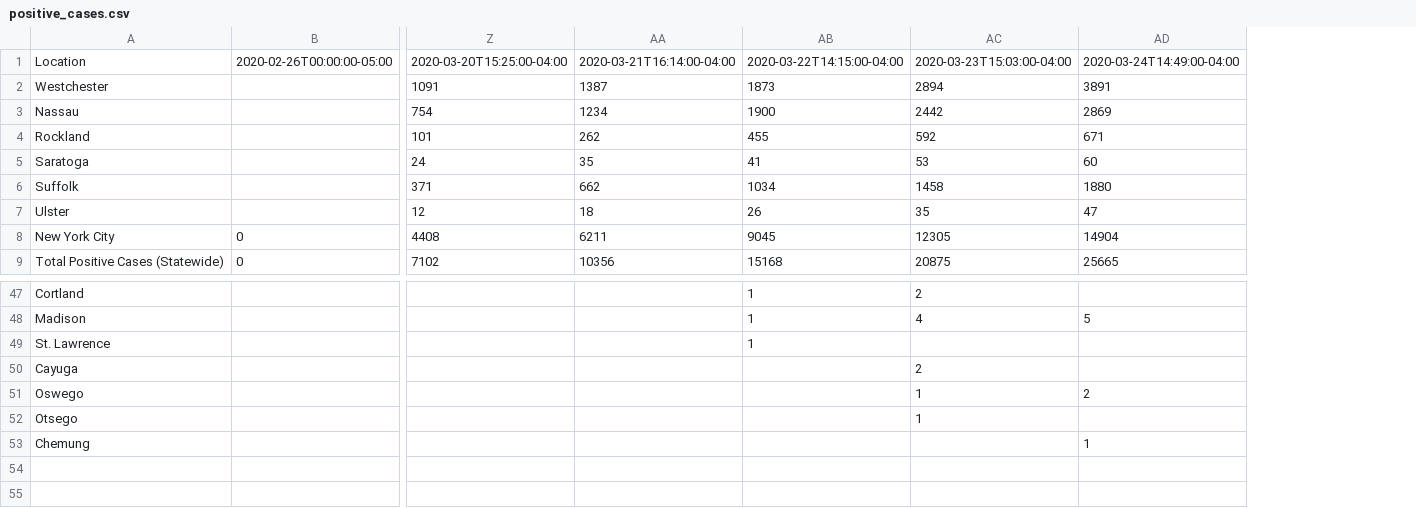
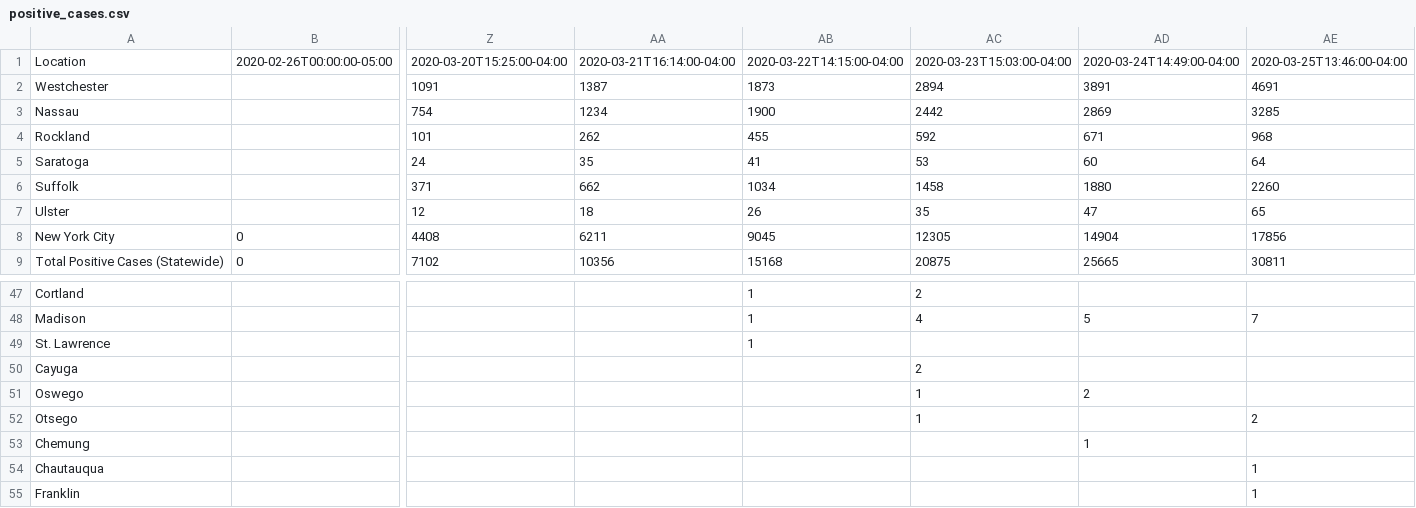
Before and after one commit to chazeon/NYState-COVID-19-Tracker, a CSV file: data/positive_cases.csv, drawn as a sheet; only a part is shown, gaps mark what is left out; rows hold the shown columns only; the diff names each change by its address in the sheet, - before the commit and + after, or states it on an @@ line.

```diff
--- a/data/positive_cases.csv
+++ b/data/positive_cases.csv
+column AE, rows 1-9: 2020-03-25T13:46:00-04:00 | 4691 | 3285 | 968 | 64 | 2260 | 65 | 17856 | 30811; rows 48-52: 7 |  |  |  | 2
+row 54: Chautauqua |  |  |  |  |  |  | 1
+row 55: Franklin |  |  |  |  |  |  | 1
```
Also changed, not shown: 4 other files.
